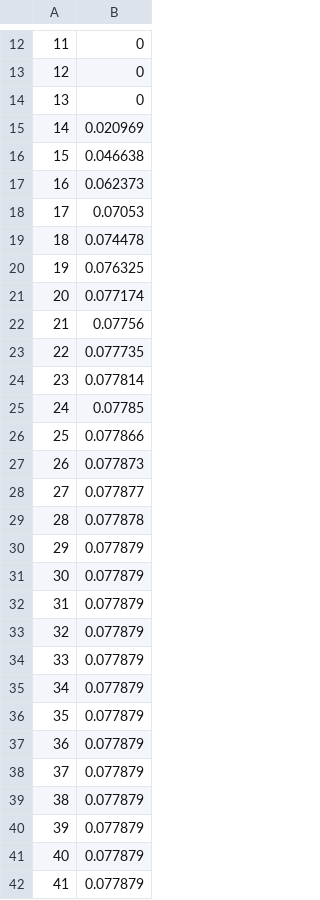
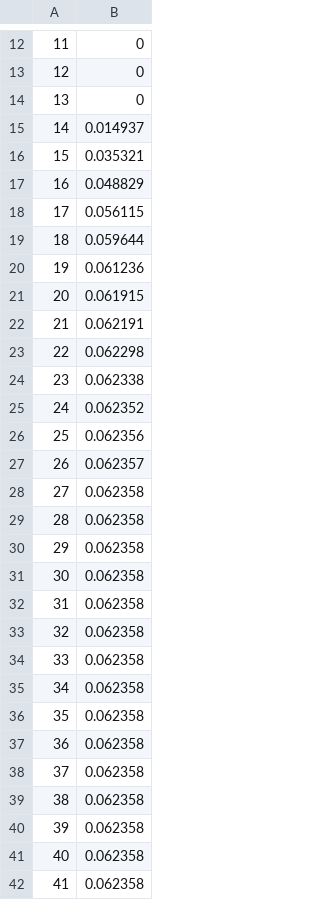
Before and after one commit to KaBorowski/PUST, a CSV file: Projekt 3/data/Zad2/zad2_yu1.csv, drawn as a sheet; only a part is shown, gaps mark what is left out; the diff covers the shown part only.

```diff
--- a/Projekt 3/data/Zad2/zad2_yu1.csv
+++ b/Projekt 3/data/Zad2/zad2_yu1.csv
@@ -14,29 +14,29 @@
 13	0
-14	0.020969
-15	0.046638
-16	0.062373
-17	0.07053
-18	0.074478
-19	0.076325
-20	0.077174
-21	0.07756
-22	0.077735
-23	0.077814
-24	0.07785
-25	0.077866
-26	0.077873
-27	0.077877
-28	0.077878
-29	0.077879
-30	0.077879
-31	0.077879
-32	0.077879
-33	0.077879
-34	0.077879
-35	0.077879
-36	0.077879
-37	0.077879
-38	0.077879
-39	0.077879
-40	0.077879
-41	0.077879
+14	0.014937
+15	0.035321
+16	0.048829
+17	0.056115
+18	0.059644
+19	0.061236
+20	0.061915
+21	0.062191
+22	0.062298
+23	0.062338
+24	0.062352
+25	0.062356
+26	0.062357
+27	0.062358
+28	0.062358
+29	0.062358
+30	0.062358
+31	0.062358
+32	0.062358
+33	0.062358
+34	0.062358
+35	0.062358
+36	0.062358
+37	0.062358
+38	0.062358
+39	0.062358
+40	0.062358
+41	0.062358
```
Also changed, not shown: 8 edited cells elsewhere in this file, Projekt 3/data/Zad2/zad2_statU.csv, Projekt 3/data/Zad2/zad2_u1.csv, 35 other files.
